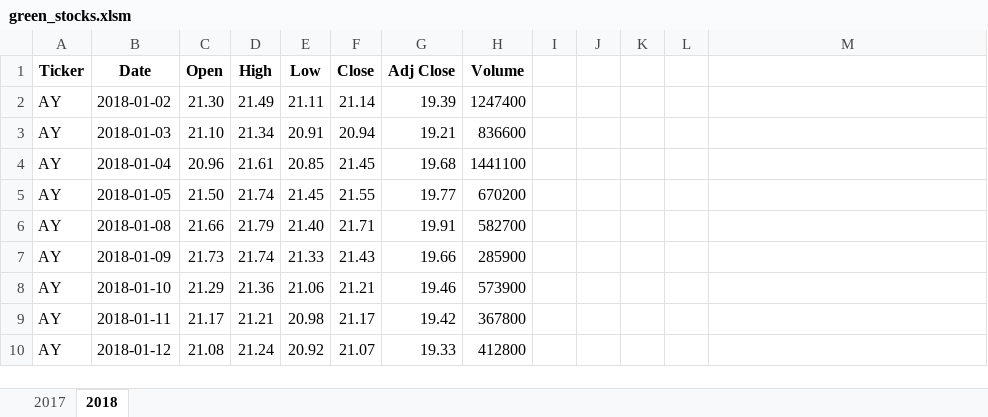
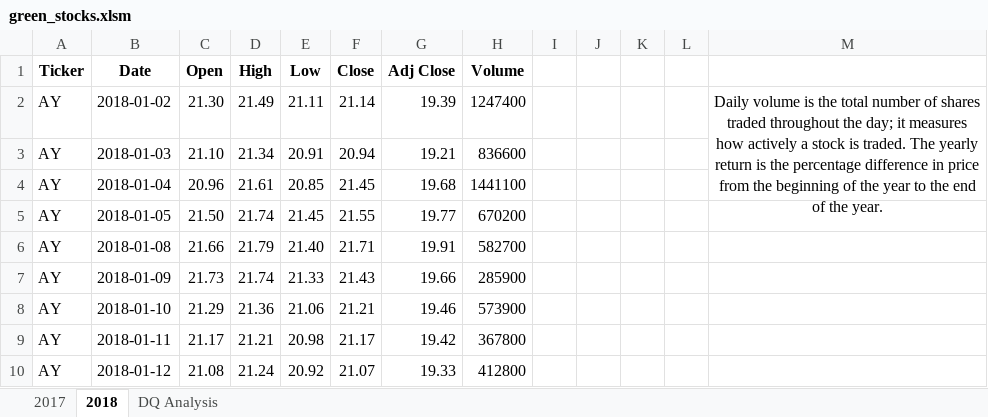
Before and after one commit to DibbleJ/stock-analysis, an Excel workbook: green_stocks.xlsm, sheet 2018, drawn as a sheet; only a part is shown; values as stored, in another font and other column widths than the file's, no borders; table styles not drawn; the diff names each change by its address in the sheet, - before the commit and + after, or states it on an @@ line.

Commit message:
Add files via upload
Macro Update

```diff
--- a/green_stocks.xlsm (sheet 2018)
+++ b/green_stocks.xlsm (sheet 2018)
+sheet tab: DQ Analysis
-M2: (empty)
+M2: Daily volume is the total number of shares traded throughout the day; it measures how actively a stock is traded. The yearly return is the percentage difference in price from the beginning of the year to the end of the year.
+M2:M4 merged
```
